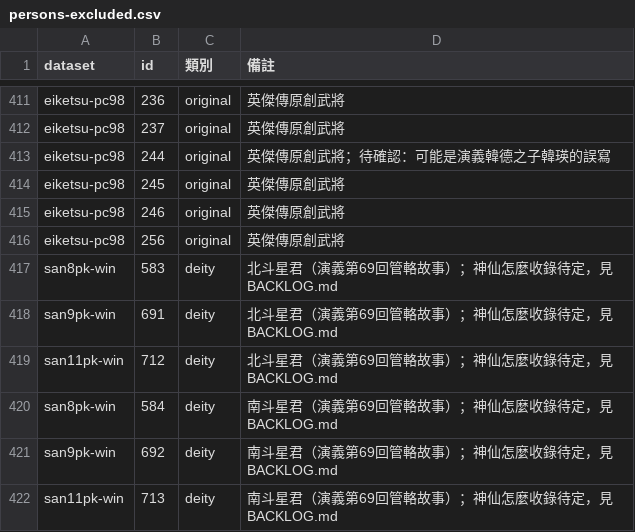
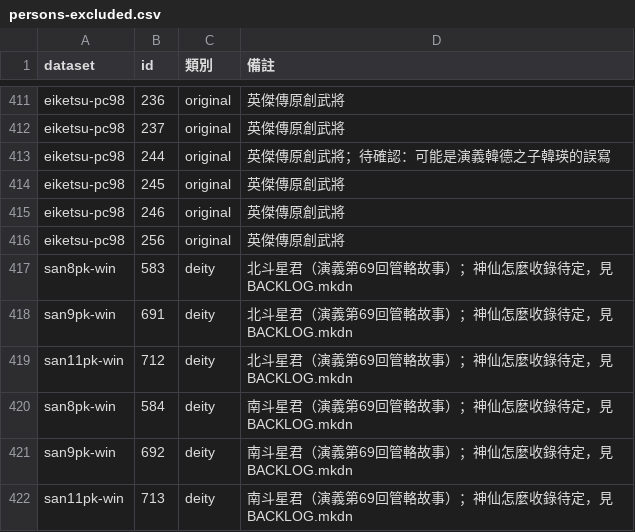
Before and after one commit to tzengyuxio/koei-wiki, a CSV file: assets/data/sanguo/persons-excluded.csv, drawn as a sheet; only a part is shown, gaps mark what is left out.

```diff
--- a/assets/data/sanguo/persons-excluded.csv
+++ b/assets/data/sanguo/persons-excluded.csv
@@ -416,7 +416,7 @@ eiketsu-pc98,246,original,英傑傳原創武將
 eiketsu-pc98,256,original,英傑傳原創武將
-san8pk-win,583,deity,北斗星君（演義第69回管輅故事）；神仙怎麼收錄待定，見 BACKLOG.md
-san9pk-win,691,deity,北斗星君（演義第69回管輅故事）；神仙怎麼收錄待定，見 BACKLOG.md
-san11pk-win,712,deity,北斗星君（演義第69回管輅故事）；神仙怎麼收錄待定，見 BACKLOG.md
-san8pk-win,584,deity,南斗星君（演義第69回管輅故事）；神仙怎麼收錄待定，見 BACKLOG.md
-san9pk-win,692,deity,南斗星君（演義第69回管輅故事）；神仙怎麼收錄待定，見 BACKLOG.md
-san11pk-win,713,deity,南斗星君（演義第69回管輅故事）；神仙怎麼收錄待定，見 BACKLOG.md
+san8pk-win,583,deity,北斗星君（演義第69回管輅故事）；神仙怎麼收錄待定，見 BACKLOG.mkdn
+san9pk-win,691,deity,北斗星君（演義第69回管輅故事）；神仙怎麼收錄待定，見 BACKLOG.mkdn
+san11pk-win,712,deity,北斗星君（演義第69回管輅故事）；神仙怎麼收錄待定，見 BACKLOG.mkdn
+san8pk-win,584,deity,南斗星君（演義第69回管輅故事）；神仙怎麼收錄待定，見 BACKLOG.mkdn
+san9pk-win,692,deity,南斗星君（演義第69回管輅故事）；神仙怎麼收錄待定，見 BACKLOG.mkdn
+san11pk-win,713,deity,南斗星君（演義第69回管輅故事）；神仙怎麼收錄待定，見 BACKLOG.mkdn
```
Also changed, not shown: assets/data/sanguo/persons-mapping.csv, assets/data/sanguo/persons-overrides.csv, 2 other files.
